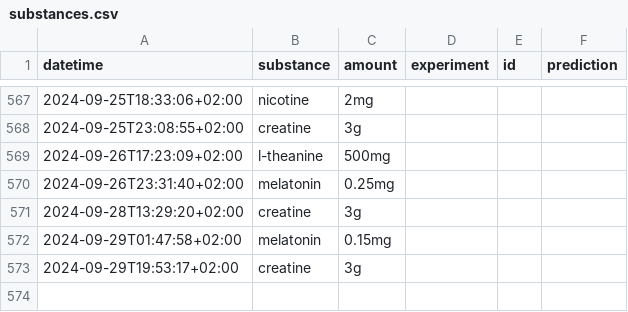
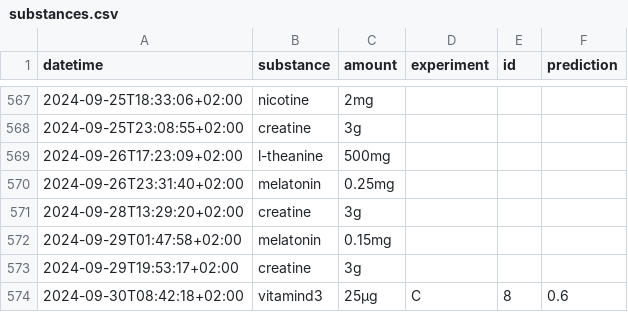
Before and after one commit to niplav/site, a CSV file: data/substances.csv, drawn as a sheet; only a part is shown, gaps mark what is left out; the diff names each change by its address in the sheet, - before the commit and + after, or states it on an @@ line.

```diff
--- a/data/substances.csv
+++ b/data/substances.csv
+row 574: 2024-09-30T08:42:18+02:00 | vitamind3 | 25μg | C | 8 | 0.6
```
Also changed, not shown: data/light.csv, data/meditations.csv, 4 other files.
